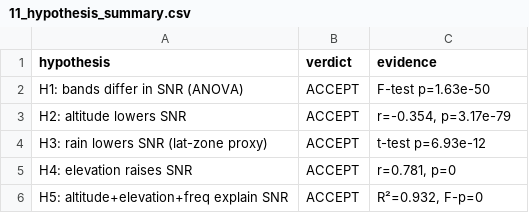
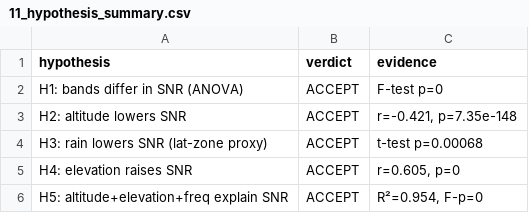
Before and after one commit to OnurCelebiii/cubesat, a CSV file: results/tables/11_hypothesis_summary.csv, drawn as a sheet.

```diff
--- a/results/tables/11_hypothesis_summary.csv
+++ b/results/tables/11_hypothesis_summary.csv
@@ -1,6 +1,6 @@
 hypothesis,verdict,evidence
-H1: bands differ in SNR (ANOVA),ACCEPT,F-test p=1.63e-50
-H2: altitude lowers SNR,ACCEPT,"r=-0.354, p=3.17e-79"
-H3: rain lowers SNR (lat-zone proxy),ACCEPT,t-test p=6.93e-12
-H4: elevation raises SNR,ACCEPT,"r=0.781, p=0"
-H5: altitude+elevation+freq explain SNR,ACCEPT,"R²=0.932, F-p=0"
+H1: bands differ in SNR (ANOVA),ACCEPT,F-test p=0
+H2: altitude lowers SNR,ACCEPT,"r=-0.421, p=7.35e-148"
+H3: rain lowers SNR (lat-zone proxy),ACCEPT,t-test p=0.00068
+H4: elevation raises SNR,ACCEPT,"r=0.605, p=0"
+H5: altitude+elevation+freq explain SNR,ACCEPT,"R²=0.954, F-p=0"
```
Also changed, not shown: results/tables/03_correlations.csv, results/tables/07_simple_regression.csv, 23 other files.
